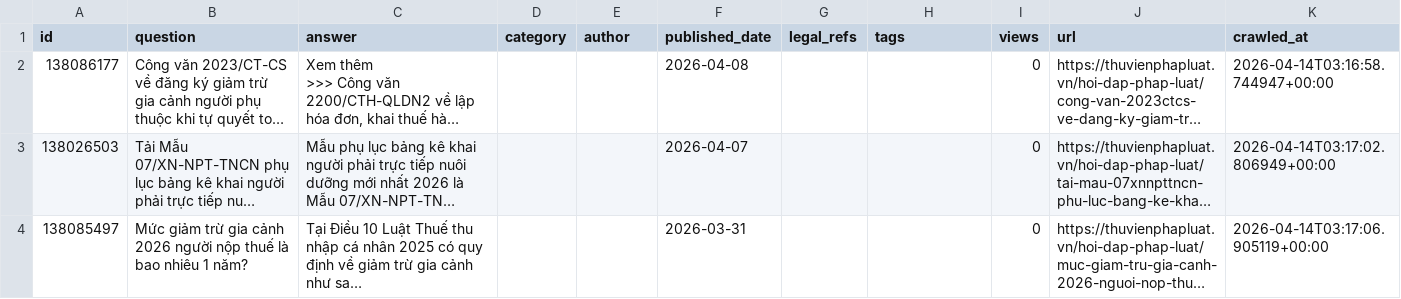
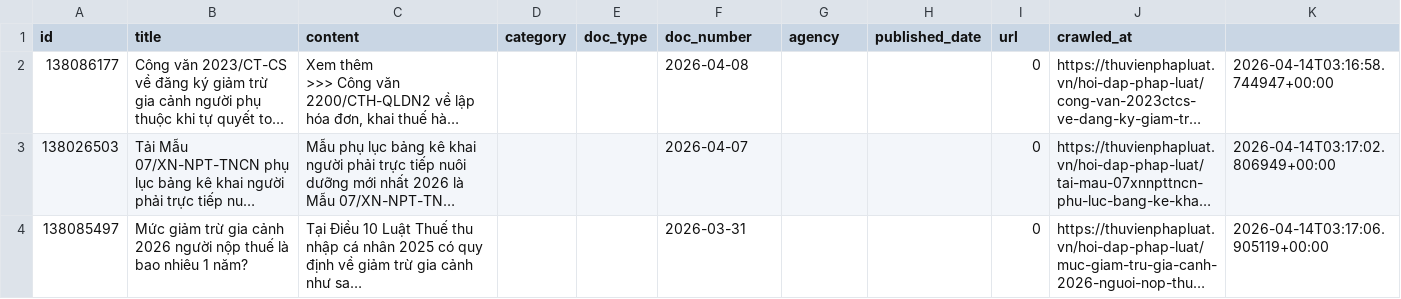
Before and after one commit to phhuy06/law-chatbot, a CSV file: crawler/output/giam-tru-gia-canh.csv, drawn as a sheet; only a part is shown; long unchanged cells end in …; the diff names each change by its address in the sheet, - before the commit and + after, or states it on an @@ line.

Commit message:
crawl

```diff
--- a/crawler/output/giam-tru-gia-canh.csv
+++ b/crawler/output/giam-tru-gia-canh.csv
-B1: question
+B1: title
-C1: answer
+C1: content
-E1: author
+E1: doc_type
-F1: published_date
+F1: doc_number
-G1: legal_refs
+G1: agency
-H1: tags
+H1: published_date
-I1: views
+I1: url
-J1: url
+J1: crawled_at
-K1: crawled_at
+K1: (empty)
```
Also changed, not shown: 3 other files.
